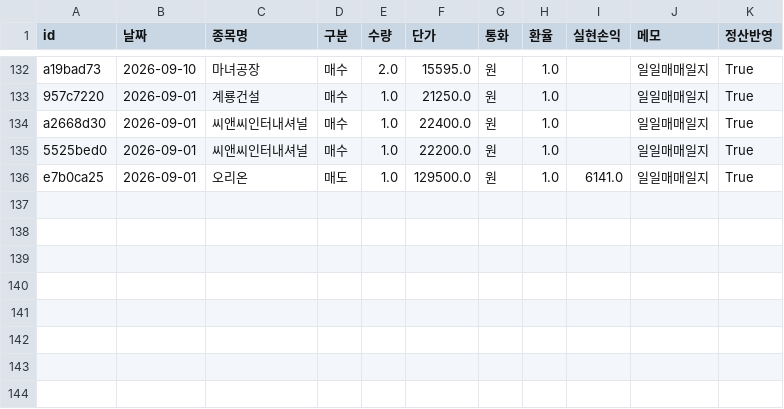
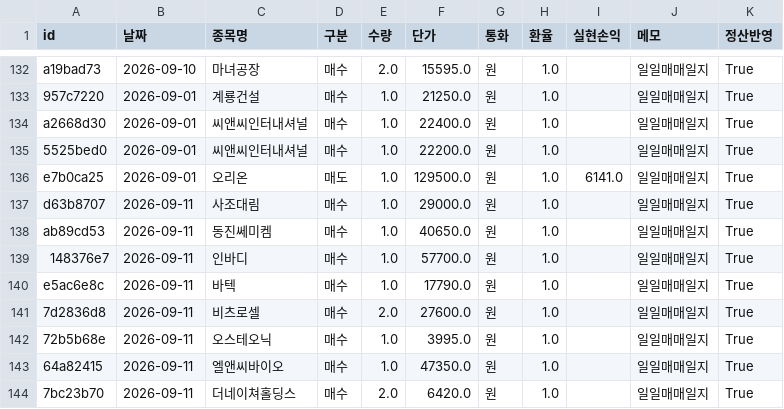
Before and after one commit to frel7022-png/Ochestration, a CSV file: transactions.csv, drawn as a sheet; only a part is shown, gaps mark what is left out.

```diff
--- a/transactions.csv
+++ b/transactions.csv
@@ -136 +136,9 @@ a2668d30,2026-09-01,씨앤씨인터내셔널,매수,1.0,22400.0,원,1.0,,일일
 e7b0ca25,2026-09-01,오리온,매도,1.0,129500.0,원,1.0,6141.0,일일매매일지,True
+d63b8707,2026-09-11,사조대림,매수,1.0,29000.0,원,1.0,,일일매매일지,True
+ab89cd53,2026-09-11,동진쎄미켐,매수,1.0,40650.0,원,1.0,,일일매매일지,True
+148376e7,2026-09-11,인바디,매수,1.0,57700.0,원,1.0,,일일매매일지,True
+e5ac6e8c,2026-09-11,바텍,매수,1.0,17790.0,원,1.0,,일일매매일지,True
+7d2836d8,2026-09-11,비츠로셀,매수,2.0,27600.0,원,1.0,,일일매매일지,True
+72b5b68e,2026-09-11,오스테오닉,매수,1.0,3995.0,원,1.0,,일일매매일지,True
+64a82415,2026-09-11,엘앤씨바이오,매수,1.0,47350.0,원,1.0,,일일매매일지,True
+7bc23b70,2026-09-11,더네이쳐홀딩스,매수,2.0,6420.0,원,1.0,,일일매매일지,True
```
Also changed, not shown: asset_history.csv, portfolio_data.csv, 7 other files.
